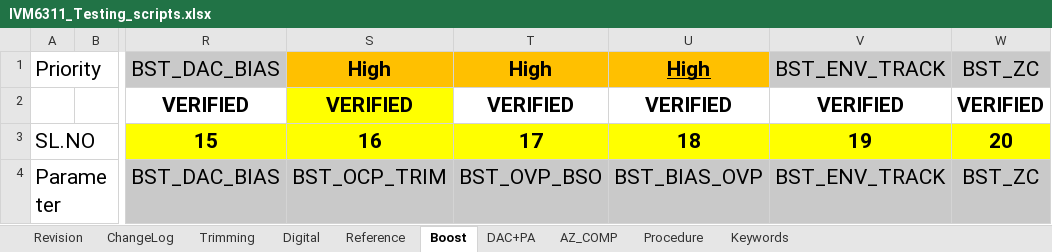
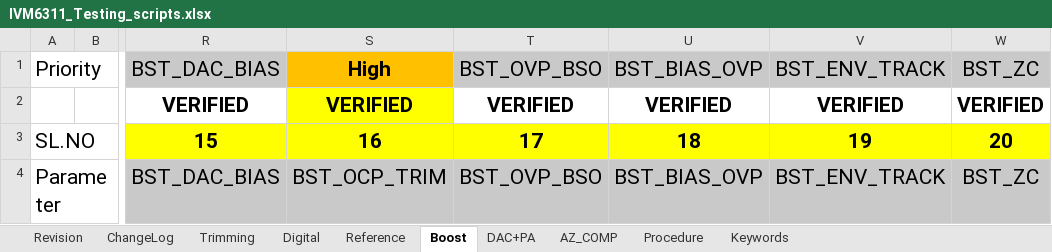
Before and after one commit to HarishKumarSedu/IVM6311ATE, an Excel workbook: IVM6311_Testing_scripts.xlsx, sheet Boost, drawn as a sheet; only a part is shown, gaps mark what is left out; values as stored, in another font and other column widths than the file's, no borders; the diff covers the shown part only; the diff names each change by its address in the sheet, - before the commit and + after, or states it on an @@ line.

```diff
--- a/IVM6311_Testing_scripts.xlsx (sheet Boost)
+++ b/IVM6311_Testing_scripts.xlsx (sheet Boost)
-T1: High
+T1: BST_OVP_BSO
@@ T1:U1 fill: #FFC000 → #C9C9C9, bold: on → off @@
-U1: High
+U1: BST_BIAS_OVP
-U1 underline: on
+U1 underline: off
```
Also changed, not shown: 9 edited cells elsewhere in this sheet, 3 other files.
